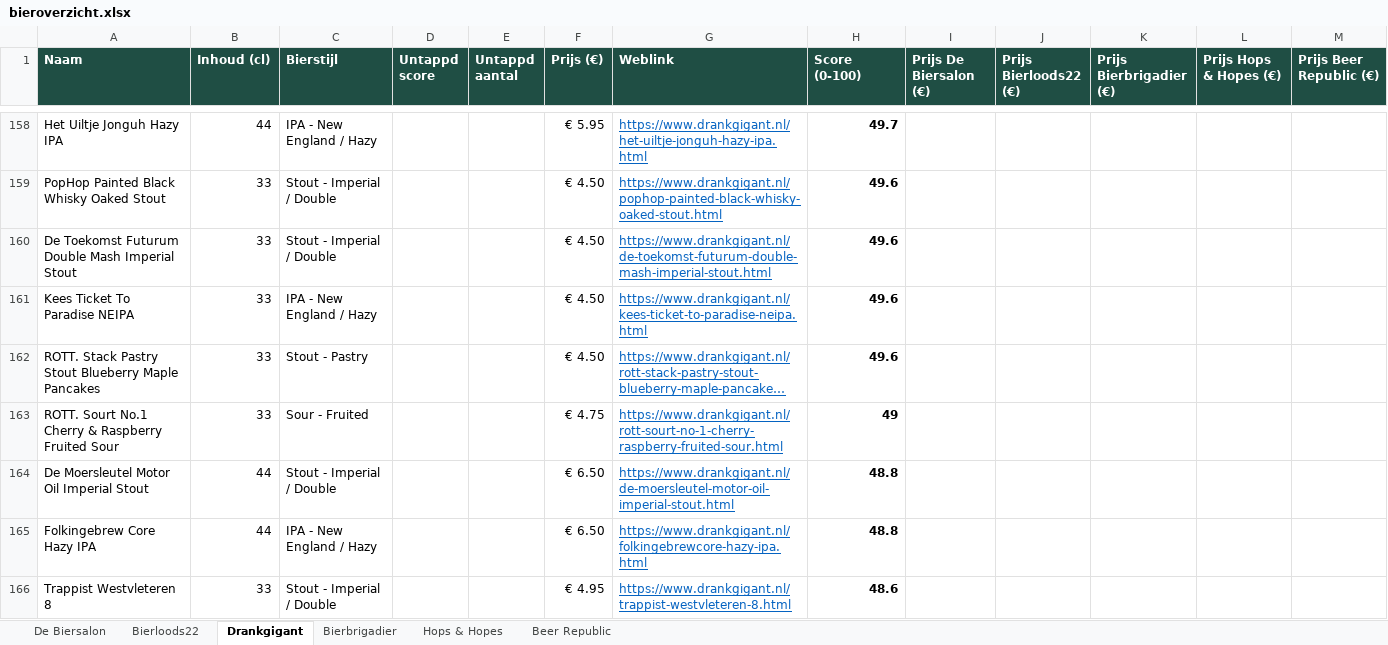
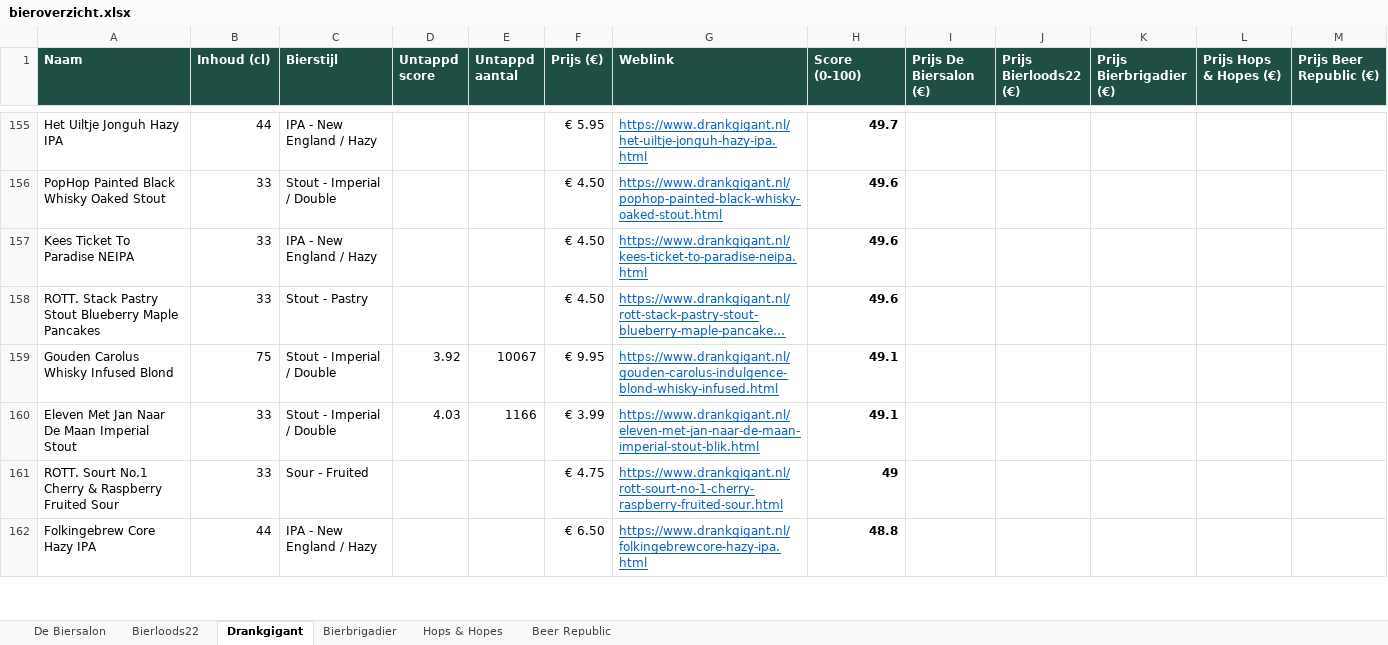
Before and after one commit to RdG-Bier/DeBierScraper, an Excel workbook: docs/bieroverzicht.xlsx, sheet Drankgigant, drawn as a sheet; only a part is shown, gaps mark what is left out; long unchanged cells end in …; values as stored, in another font and other column widths than the file's, no borders; conditional formats not drawn; removed rows and columns are numbered as before the commit, all else as after; the diff covers the shown part only; the diff names each change by its address in the sheet, - before the commit and + after, or states it on an @@ line.

```diff
--- a/docs/bieroverzicht.xlsx (sheet Drankgigant)
+++ b/docs/bieroverzicht.xlsx (sheet Drankgigant)
-row 160: De Toekomst Futurum Double Mash Imperial Stout | 33 | Stout - Imperial / Double |  |  | € 4.50 | https://www.drankgigant.nl/de-toekomst-futurum-double-mash-imperial-stout.html | 49.6
+row 159: Gouden Carolus Whisky Infused Blond | 75 | Stout - Imperial / Double | 3.92 | 10067 | € 9.95 | https://www.drankgigant.nl/gouden-carolus-indulgence-blond-whisky-infused.html | 49.1
+row 160: Eleven Met Jan Naar De Maan Imperial Stout | 33 | Stout - Imperial / Double | 4.03 | 1166 | € 3.99 | https://www.drankgigant.nl/eleven-met-jan-naar-de-maan-imperial-stout-blik.html | 49.1
-row 164: De Moersleutel Motor Oil Imperial Stout | 44 | Stout - Imperial / Double |  |  | € 6.50 | https://www.drankgigant.nl/de-moersleutel-motor-oil-imperial-stout.html | 48.8
-row 166: Trappist Westvleteren 8 | 33 | Stout - Imperial / Double |  |  | € 4.95 | https://www.drankgigant.nl/trappist-westvleteren-8.html | 48.6
```
Also changed, not shown: 17 added rows and 16 removed rows elsewhere in this sheet, 4 other files.
